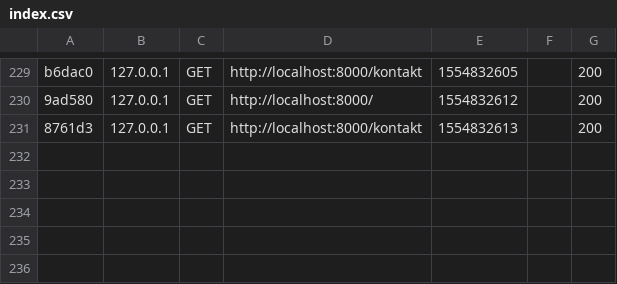
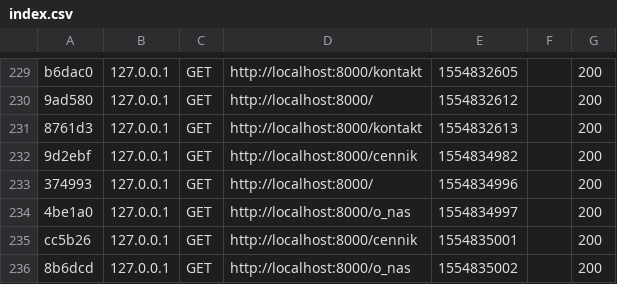
Before and after one commit to formellaalex/AlfaMed, a CSV file: app/cache/dev/profiler/index.csv, drawn as a sheet; only a part is shown, gaps mark what is left out; the diff names each change by its address in the sheet, - before the commit and + after, or states it on an @@ line.

```diff
--- a/app/cache/dev/profiler/index.csv
+++ b/app/cache/dev/profiler/index.csv
+row 232: 9d2ebf | 127.0.0.1 | GET | http://localhost:8000/cennik | 1554834982 |  | 200
+row 233: 374993 | 127.0.0.1 | GET | http://localhost:8000/ | 1554834996 |  | 200
+row 234: 4be1a0 | 127.0.0.1 | GET | http://localhost:8000/o_nas | 1554834997 |  | 200
+row 235: cc5b26 | 127.0.0.1 | GET | http://localhost:8000/cennik | 1554835001 |  | 200
+row 236: 8b6dcd | 127.0.0.1 | GET | http://localhost:8000/o_nas | 1554835002 |  | 200
```
Also changed, not shown: 25 other files.
